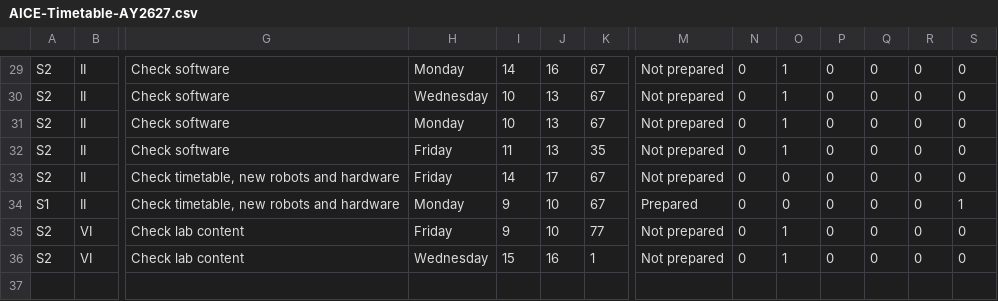
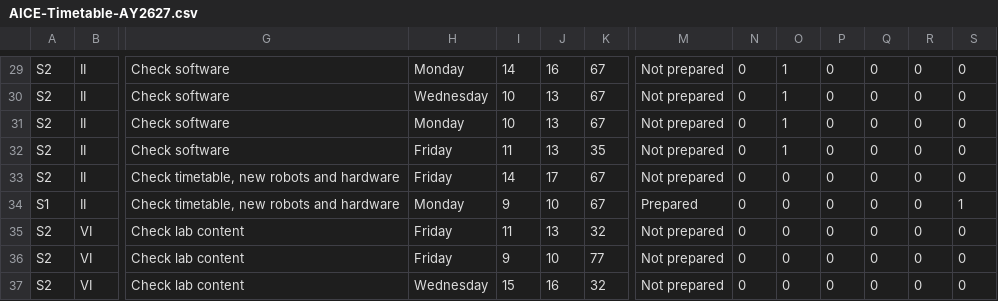
Before and after one commit to Jiawei-Lu/AICEtimetable, a CSV file: AICE-Timetable-AY2627.csv, drawn as a sheet; only a part is shown, gaps mark what is left out; addresses are those after the commit; rows hold the shown columns only; the diff names each change by its address in the sheet, - before the commit and + after, or states it on an @@ line.

Commit message:
Update AICE-Timetable-AY2627.csv

```diff
--- a/AICE-Timetable-AY2627.csv
+++ b/AICE-Timetable-AY2627.csv
+row 35: S2 | VI | Check lab content | Friday | 11 | 13 | 32 | Not prepared | 0 | 0 | 0 | 0 | 0 | 0
-O36:O37: 1
+O36:O37: 0
-K37: 1
+K37: 32
```
